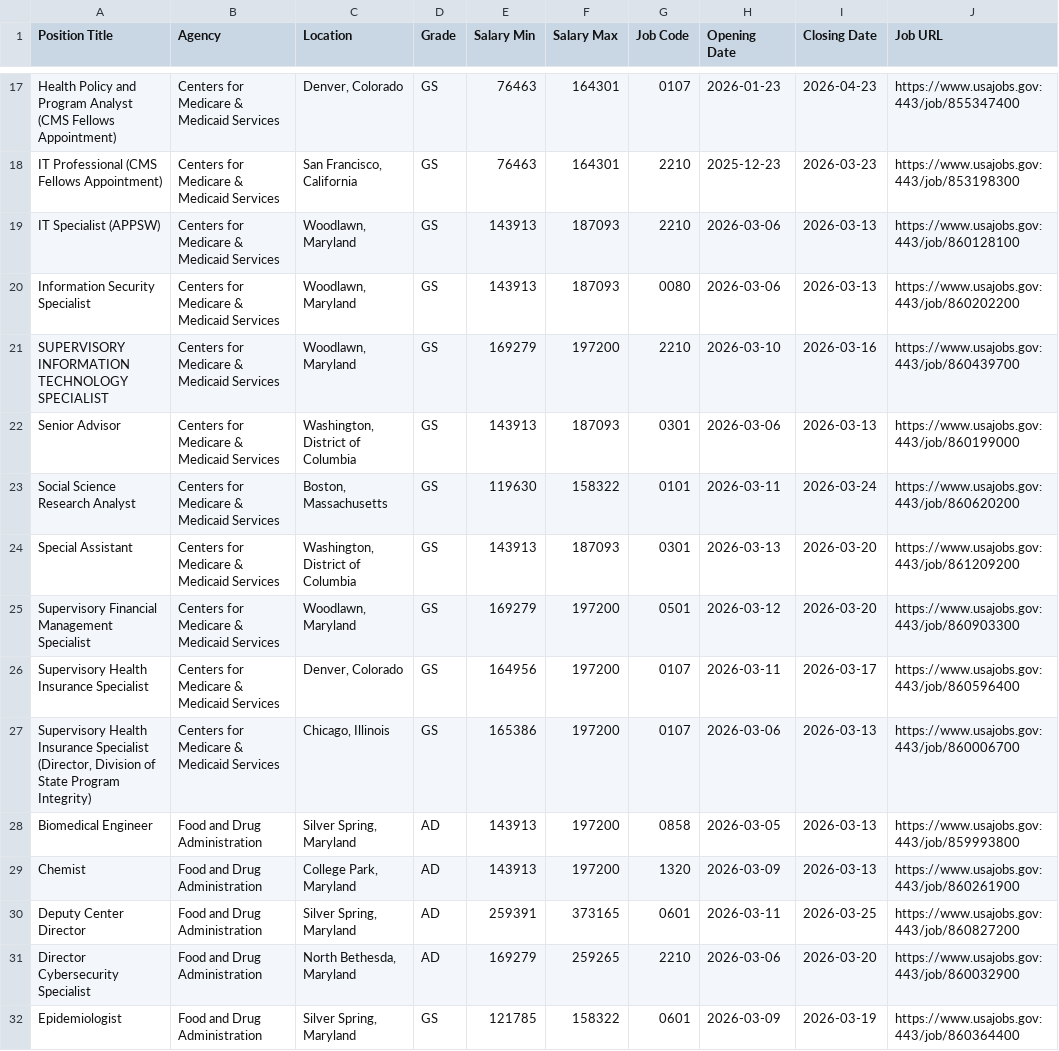
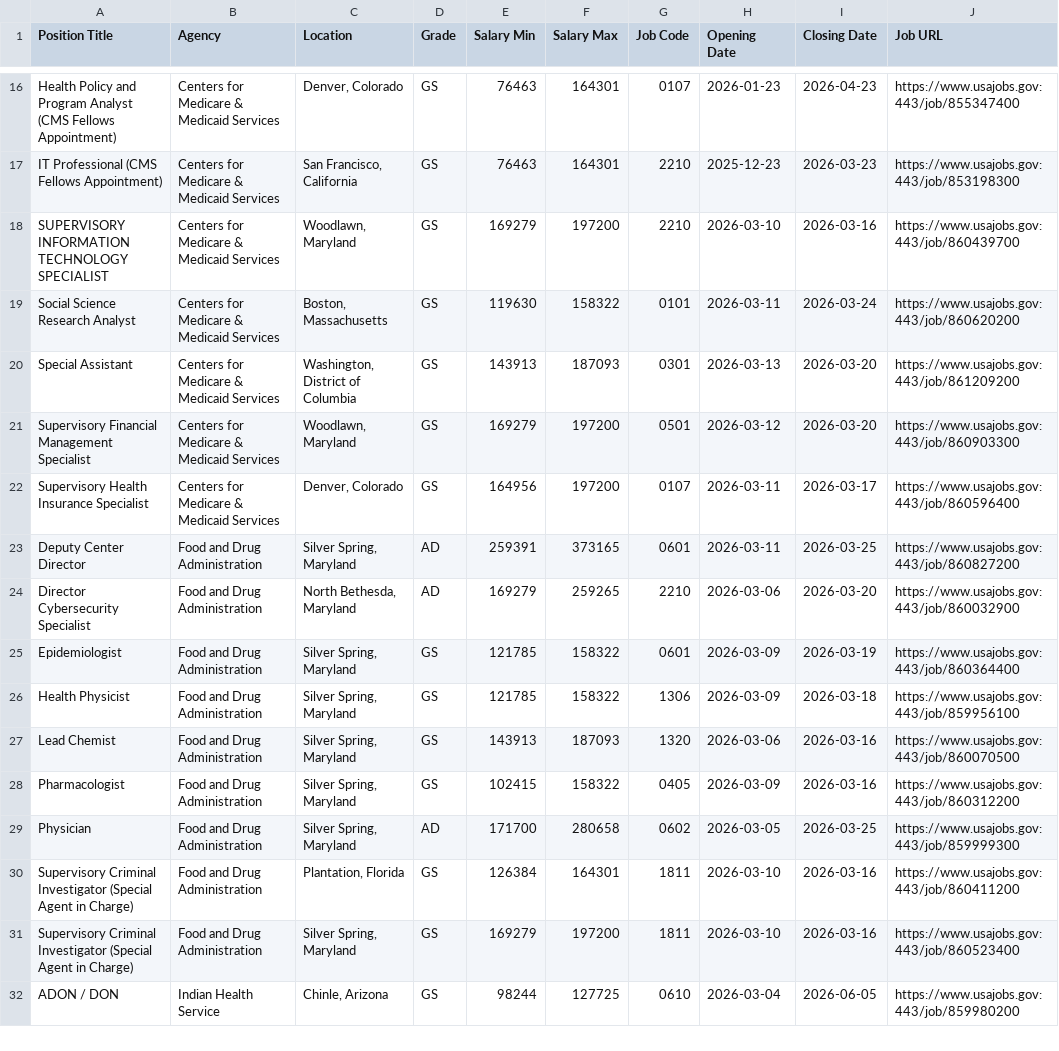
Before and after one commit to fartbagxp/fedjobs, a CSV file: data/raw/active_HHS_jobs.csv, drawn as a sheet; only a part is shown, gaps mark what is left out; the shorter side is filled out with more unchanged rows; the diff covers the shown part only; the diff names each change by its address in the sheet, - before the commit and + after, or states it on an @@ line.

```diff
--- a/data/raw/active_HHS_jobs.csv
+++ b/data/raw/active_HHS_jobs.csv
-row 19: IT Specialist (APPSW) | Centers for Medicare & Medicaid Services | Woodlawn, Maryland | GS | 143913 | 187093 | 2210 | 2026-03-06 | 2026-03-13 | https://www.usajobs.gov:443/job/860128100
-row 20: Information Security Specialist | Centers for Medicare & Medicaid Services | Woodlawn, Maryland | GS | 143913 | 187093 | 0080 | 2026-03-06 | 2026-03-13 | https://www.usajobs.gov:443/job/860202200
-row 22: Senior Advisor | Centers for Medicare & Medicaid Services | Washington, District of Columbia | GS | 143913 | 187093 | 0301 | 2026-03-06 | 2026-03-13 | https://www.usajobs.gov:443/job/860199000
-row 27: Supervisory Health Insurance Specialist (Director, Division of State Program Integrity) | Centers for Medicare & Medicaid Services | Chicago, Illinois | GS | 165386 | 197200 | 0107 | 2026-03-06 | 2026-03-13 | https://www.usajobs.gov:443/job/860006700
-row 28: Biomedical Engineer | Food and Drug Administration | Silver Spring, Maryland | AD | 143913 | 197200 | 0858 | 2026-03-05 | 2026-03-13 | https://www.usajobs.gov:443/job/859993800
-row 29: Chemist | Food and Drug Administration | College Park, Maryland | AD | 143913 | 197200 | 1320 | 2026-03-09 | 2026-03-13 | https://www.usajobs.gov:443/job/860261900
```
Also changed, not shown: 9 removed rows elsewhere in this file, data/raw/active_0854_jobs.csv, data/raw/active_1550_jobs.csv, 6 other files.
